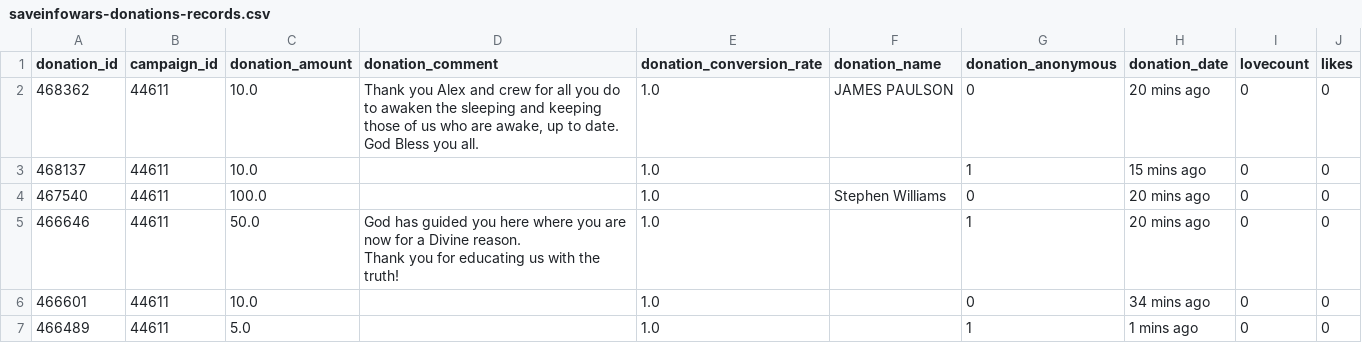
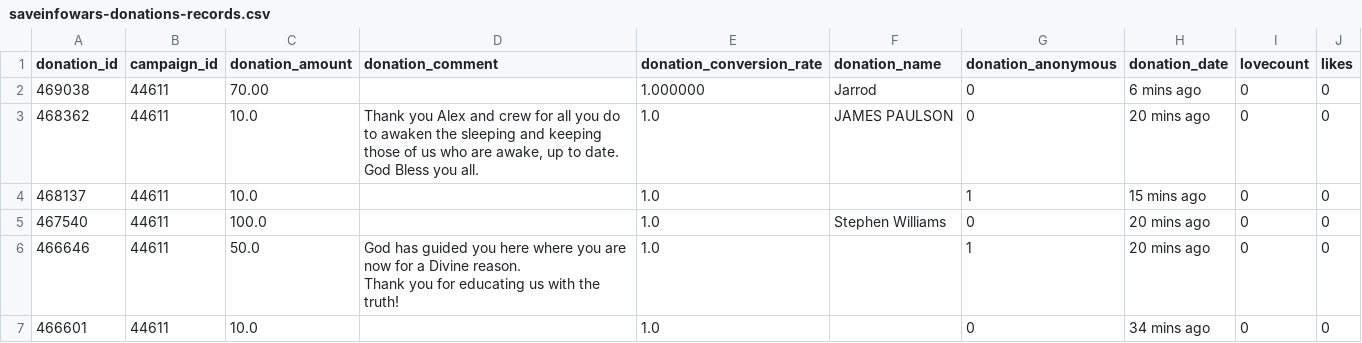
Before and after one commit to Egarok/SaveInfoWarsScraper, a CSV file: data/saveinfowars-donations-records.csv, drawn as a sheet; only a part is shown; the shorter side is filled out with more unchanged rows.

Commit message:
Latest data: Fri Feb  4 05:09:55 UTC 2022

```diff
--- a/data/saveinfowars-donations-records.csv
+++ b/data/saveinfowars-donations-records.csv
@@ -1,2 +1,3 @@
 donation_id,campaign_id,donation_amount,donation_comment,donation_conversion_rate,donation_name,donation_anonymous,donation_date,lovecount,likes
+469038,44611,70.00,,1.000000,Jarrod,0,6 mins ago,0,0
 468362,44611,10.0,"Thank you Alex and crew for all you do to awaken the sleeping and keeping those of us who are awake, up to date.  God Bless you all.",1.0,JAMES PAULSON,0,20 mins ago,0,0
```
